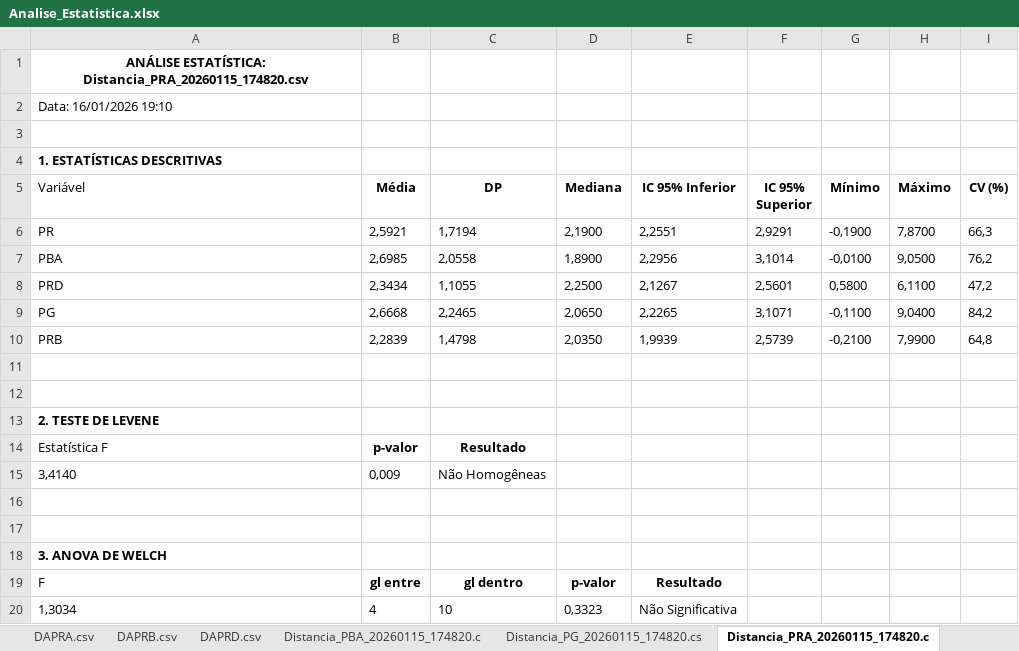
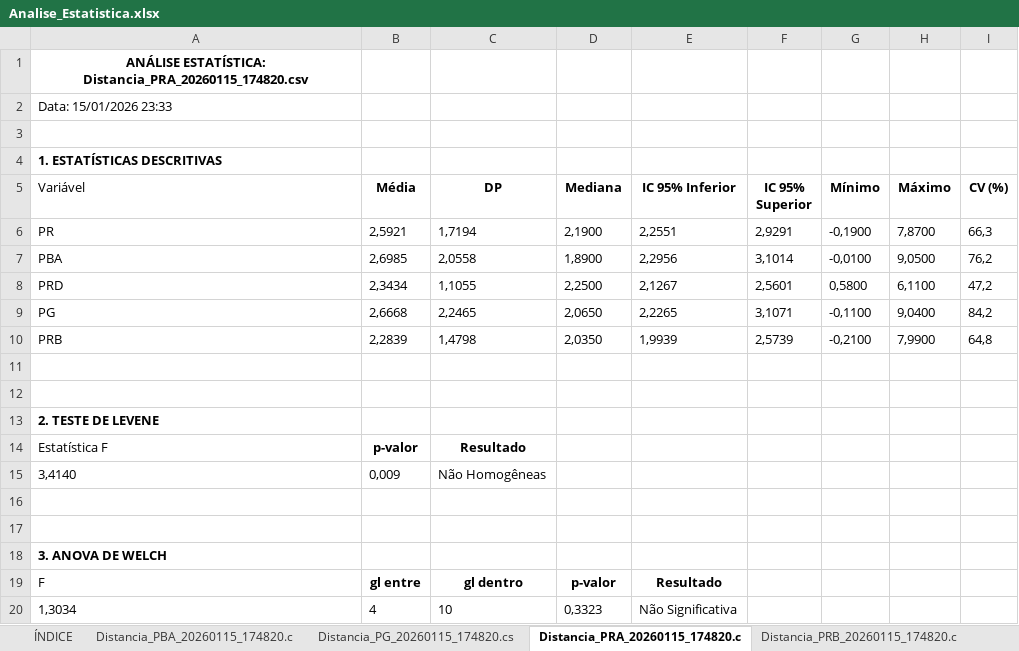
Before and after one commit to jonattanc/phd-biped-rl, an Excel workbook: data/Cruzada/Analise_Estatistica.xlsx, sheet Distancia_PRA_20260115_174820.c, drawn as a sheet; values as stored, in another font and other column widths than the file's, no borders; the diff names each change by its address in the sheet, - before the commit and + after, or states it on an @@ line.

```diff
--- a/data/Cruzada/Analise_Estatistica.xlsx (sheet Distancia_PRA_20260115_174820.c)
+++ b/data/Cruzada/Analise_Estatistica.xlsx (sheet Distancia_PRA_20260115_174820.c)
-sheet tab: DAPRA.csv
-sheet tab: DAPRB.csv
-sheet tab: DAPRD.csv
-A2 (Variável): Data: 16/01/2026 19:10
+A2 (Variável): Data: 15/01/2026 23:33
```
Also changed, not shown: sheet ÍNDICE, sheet generalizacao_20260115_183801.c, sheet Velocidade_PRA_20260115_174820., sheet Velocidade_PRD_20260115_174820., sheet Distancia_PRB_20260115_174820.c, sheet Distancia_PRD_20260115_174820.c, 7 more sheets, other sheet tabs, 37 other files.
